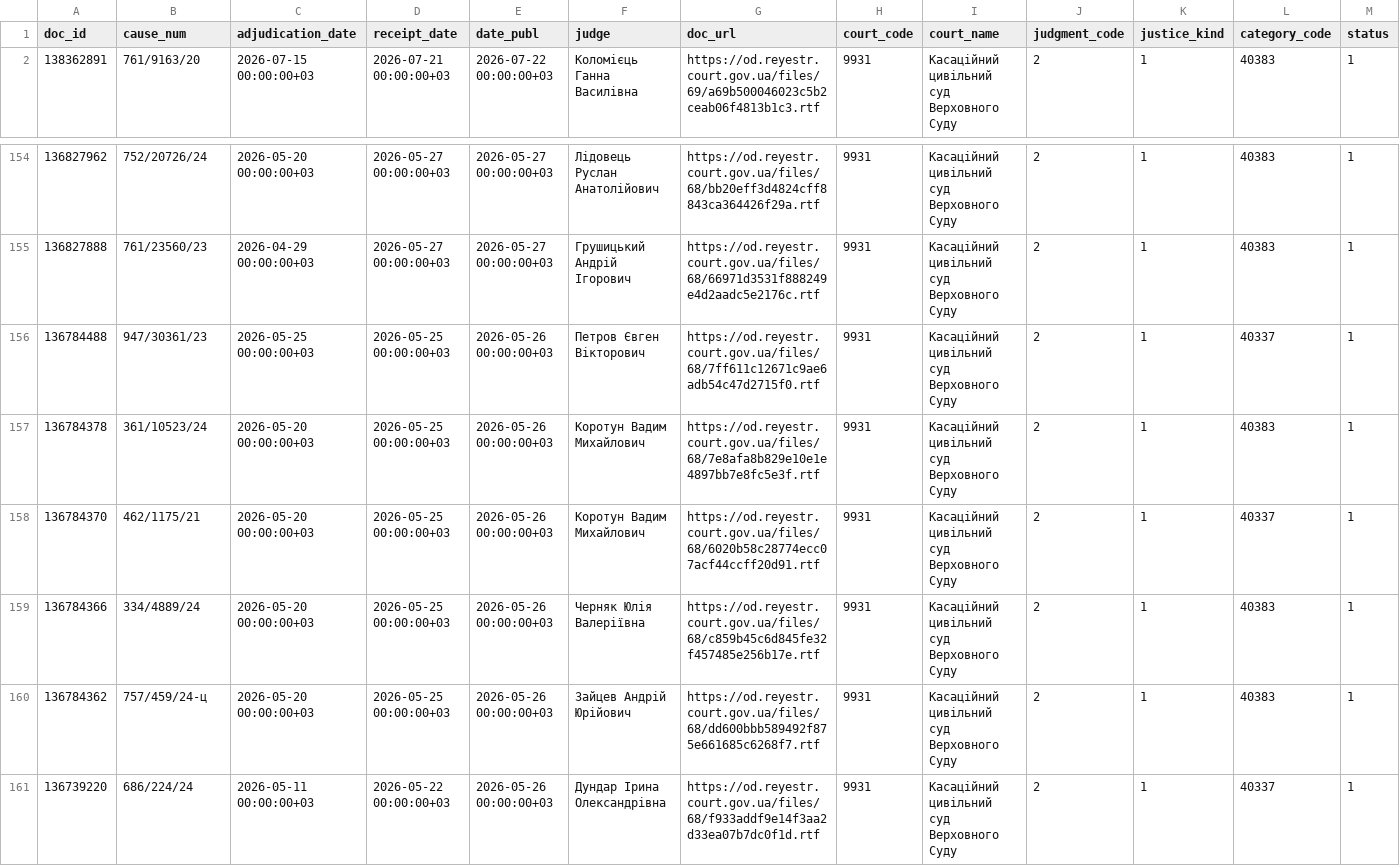
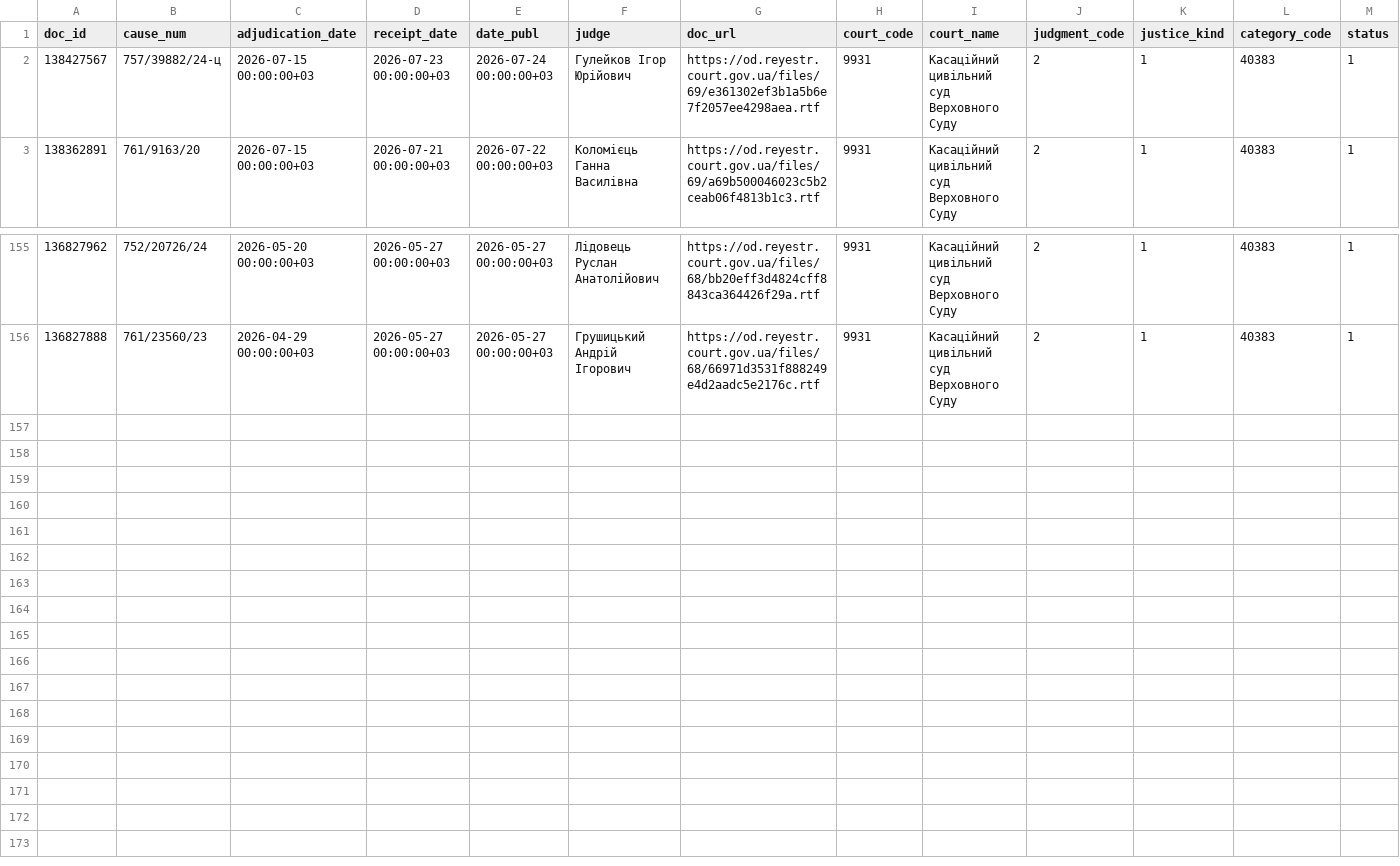
Before and after one commit to apryshchepchuk/VS-legal-digest, a CSV file: data/interim/vp_selected_for_analysis.csv, drawn as a sheet; only a part is shown, gaps mark what is left out; removed rows and columns are numbered as before the commit, all else as after; rows hold the shown columns only; the diff names each change by its address in the sheet, - before the commit and + after, or states it on an @@ line.

```diff
--- a/data/interim/vp_selected_for_analysis.csv
+++ b/data/interim/vp_selected_for_analysis.csv
+row 2: 138427567 | 757/39882/24-ц | 2026-07-15 00:00:00+03 | 2026-07-23 00:00:00+03 | 2026-07-24 00:00:00+03 | Гулейков Ігор Юрійович | https://od.reyestr.court.gov.ua/files/69/e361302ef3b1a5b6e7f2057ee4298aea.rtf | 9931 | Касаційний цивільний суд Верховного Суду | 2 | 1 | 40383 | 1
-row 156: 136784488 | 947/30361/23 | 2026-05-25 00:00:00+03 | 2026-05-25 00:00:00+03 | 2026-05-26 00:00:00+03 | Петров Євген Вікторович | https://od.reyestr.court.gov.ua/files/68/7ff611c12671c9ae6adb54c47d2715f0.rtf | 9931 | Касаційний цивільний суд Верховного Суду | 2 | 1 | 40337 | 1
-row 157: 136784378 | 361/10523/24 | 2026-05-20 00:00:00+03 | 2026-05-25 00:00:00+03 | 2026-05-26 00:00:00+03 | Коротун Вадим Михайлович | https://od.reyestr.court.gov.ua/files/68/7e8afa8b829e10e1e4897bb7e8fc5e3f.rtf | 9931 | Касаційний цивільний суд Верховного Суду | 2 | 1 | 40383 | 1
-row 158: 136784370 | 462/1175/21 | 2026-05-20 00:00:00+03 | 2026-05-25 00:00:00+03 | 2026-05-26 00:00:00+03 | Коротун Вадим Михайлович | https://od.reyestr.court.gov.ua/files/68/6020b58c28774ecc07acf44ccff20d91.rtf | 9931 | Касаційний цивільний суд Верховного Суду | 2 | 1 | 40337 | 1
-row 159: 136784366 | 334/4889/24 | 2026-05-20 00:00:00+03 | 2026-05-25 00:00:00+03 | 2026-05-26 00:00:00+03 | Черняк Юлія Валеріївна | https://od.reyestr.court.gov.ua/files/68/c859b45c6d845fe32f457485e256b17e.rtf | 9931 | Касаційний цивільний суд Верховного Суду | 2 | 1 | 40383 | 1
-row 160: 136784362 | 757/459/24-ц | 2026-05-20 00:00:00+03 | 2026-05-25 00:00:00+03 | 2026-05-26 00:00:00+03 | Зайцев Андрій Юрійович | https://od.reyestr.court.gov.ua/files/68/dd600bbb589492f875e661685c6268f7.rtf | 9931 | Касаційний цивільний суд Верховного Суду | 2 | 1 | 40383 | 1
-row 161: 136739220 | 686/224/24 | 2026-05-11 00:00:00+03 | 2026-05-22 00:00:00+03 | 2026-05-26 00:00:00+03 | Дундар Ірина Олександрівна | https://od.reyestr.court.gov.ua/files/68/f933addf9e14f3aa2d33ea07b7dc0f1d.rtf | 9931 | Касаційний цивільний суд Верховного Суду | 2 | 1 | 40337 | 1
```
Also changed, not shown: data/interim/vp_candidates.csv, data/interim/vp_last7.csv, 9 other files.
